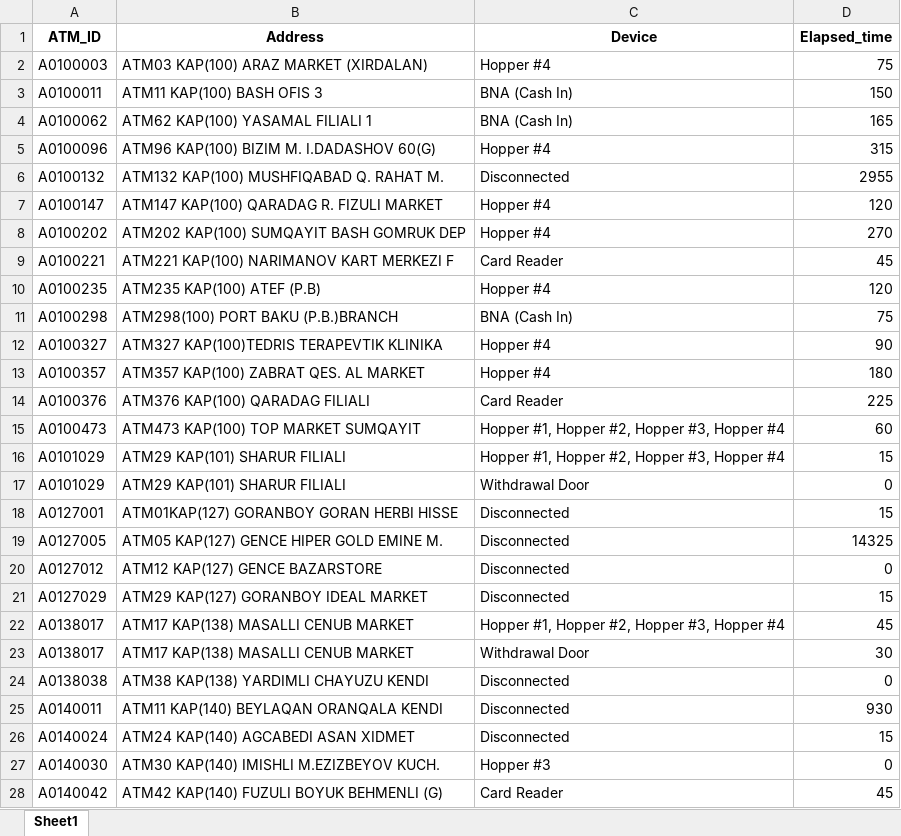
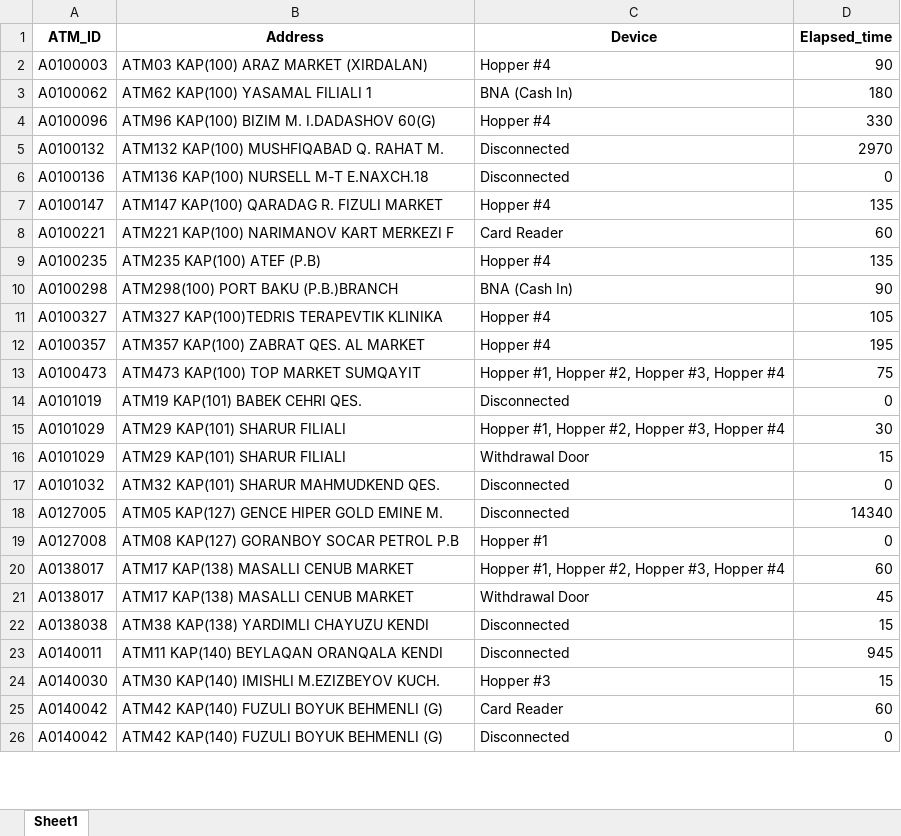
Before and after one commit to kbturgut090/fimi, an Excel workbook: last_down.xlsx, sheet Sheet1, drawn as a sheet; only a part is shown; values as stored, in another font and other column widths than the file's, no borders; removed rows and columns are numbered as before the commit, all else as after; the diff covers the shown part only; the diff names each change by its address in the sheet, - before the commit and + after, or states it on an @@ line.

Commit message:
all

```diff
--- a/last_down.xlsx (sheet Sheet1)
+++ b/last_down.xlsx (sheet Sheet1)
-D2 (Elapsed_time): 75
+D2 (Elapsed_time): 90
-row 3: A0100011 | ATM11 KAP(100) BASH OFIS 3 | BNA (Cash In) | 150
-D3 (Elapsed_time): 165
+D3 (Elapsed_time): 180
-D4 (Elapsed_time): 315
+D4 (Elapsed_time): 330
-D5 (Elapsed_time): 2955
+D5 (Elapsed_time): 2970
+row 6: A0100136 | ATM136 KAP(100) NURSELL M-T E.NAXCH.18 | Disconnected | 0
-D7 (Elapsed_time): 120
+D7 (Elapsed_time): 135
-row 8: A0100202 | ATM202 KAP(100) SUMQAYIT BASH GOMRUK DEP | Hopper #4 | 270
-D8 (Elapsed_time): 45
+D8 (Elapsed_time): 60
-D9 (Elapsed_time): 120
+D9 (Elapsed_time): 135
-D10 (Elapsed_time): 75
+D10 (Elapsed_time): 90
-D11 (Elapsed_time): 90
+D11 (Elapsed_time): 105
-D12 (Elapsed_time): 180
+D12 (Elapsed_time): 195
-row 14: A0100376 | ATM376 KAP(100) QARADAG FILIALI | Card Reader | 225
-D13 (Elapsed_time): 60
+D13 (Elapsed_time): 75
+row 14: A0101019 | ATM19 KAP(101) BABEK CEHRI QES. | Disconnected | 0
-D15 (Elapsed_time): 15
+D15 (Elapsed_time): 30
-D16 (Elapsed_time): 0
+D16 (Elapsed_time): 15
-row 18: A0127001 | ATM01KAP(127) GORANBOY GORAN HERBI HISSE | Disconnected | 15
+row 17: A0101032 | ATM32 KAP(101) SHARUR MAHMUDKEND QES. | Disconnected | 0
-D18 (Elapsed_time): 14325
+D18 (Elapsed_time): 14340
-row 20: A0127012 | ATM12 KAP(127) GENCE BAZARSTORE | Disconnected | 0
-row 21: A0127029 | ATM29 KAP(127) GORANBOY IDEAL MARKET | Disconnected | 15
+row 19: A0127008 | ATM08 KAP(127) GORANBOY SOCAR PETROL P.B | Hopper #1 | 0
-D20 (Elapsed_time): 45
+D20 (Elapsed_time): 60
-D21 (Elapsed_time): 30
+D21 (Elapsed_time): 45
-D22 (Elapsed_time): 0
+D22 (Elapsed_time): 15
-D23 (Elapsed_time): 930
+D23 (Elapsed_time): 945
-row 26: A0140024 | ATM24 KAP(140) AGCABEDI ASAN XIDMET | Disconnected | 15
-D24 (Elapsed_time): 0
+D24 (Elapsed_time): 15
-D25 (Elapsed_time): 45
+D25 (Elapsed_time): 60
+row 26: A0140042 | ATM42 KAP(140) FUZULI BOYUK BEHMENLI (G) | Disconnected | 0
```
Also changed, not shown: 1 added row, 4 removed rows and 8 edited cells elsewhere in this sheet.
